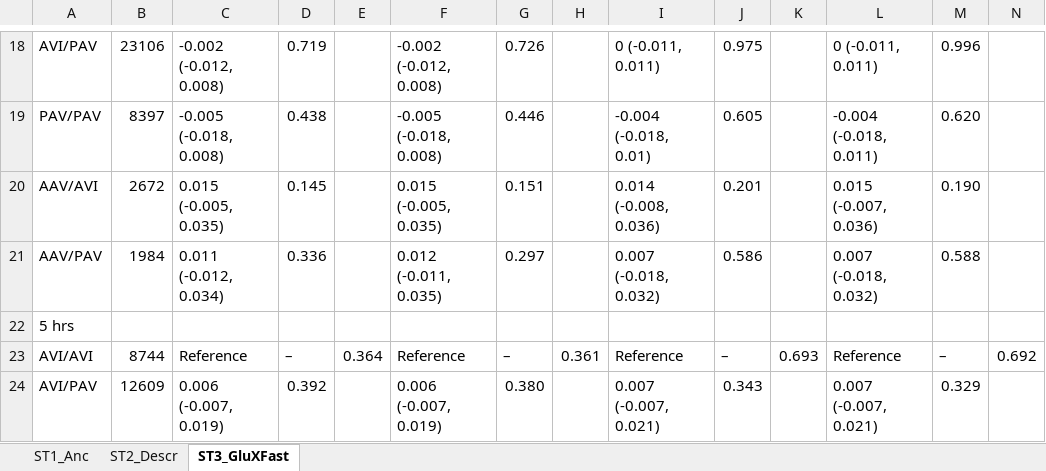
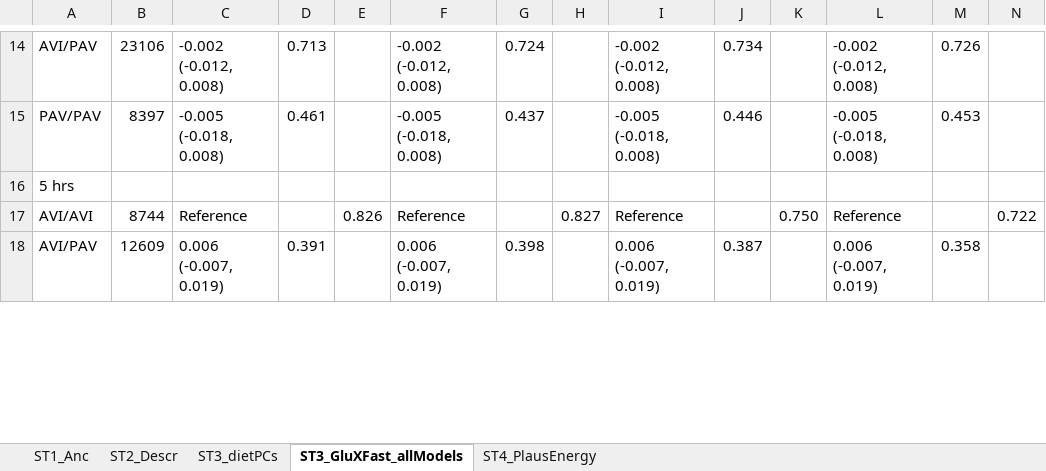
Before and after one commit to julieeg/taste2d, an Excel workbook: docs/taste2d_EUR_suppl_tables.xlsx, sheet ST3_GluXFast_allModels, drawn as a sheet; only a part is shown, gaps mark what is left out; values as stored, in another font and other column widths than the file's, no cell formats; removed rows and columns are numbered as before the commit, all else as after; the diff covers the shown part only; the diff names each change by its address in the sheet, - before the commit and + after, or states it on an @@ line.

```diff
--- a/docs/taste2d_EUR_suppl_tables.xlsx (sheet ST3_GluXFast_allModels)
+++ b/docs/taste2d_EUR_suppl_tables.xlsx (sheet ST3_GluXFast_allModels)
-sheet tab: ST3_GluXFast
+sheet tab: ST3_GluXFast_allModels
+sheet tab: ST3_dietPCs
+sheet tab: ST4_PlausEnergy
-D14: 0.719
+D14: 0.713
-G14: 0.726
+G14: 0.724
-I14: 0 (-0.011, 0.011)
+I14: -0.002 (-0.012, 0.008)
-J14: 0.975
+J14: 0.734
-L14: 0 (-0.011, 0.011)
+L14: -0.002 (-0.012, 0.008)
-M14: 0.996
+M14: 0.726
-D15: 0.438
+D15: 0.461
-G15: 0.446
+G15: 0.437
-I15: -0.004 (-0.018, 0.01)
+I15: -0.005 (-0.018, 0.008)
-J15: 0.605
+J15: 0.446
-L15: -0.004 (-0.018, 0.011)
+L15: -0.005 (-0.018, 0.008)
-M15: 0.620
+M15: 0.453
-row 20: AAV/AVI | 2672 | 0.015 (-0.005, 0.035) | 0.145 |  | 0.015 (-0.005, 0.035) | 0.151 |  | 0.014 (-0.008, 0.036) | 0.201 |  | 0.015 (-0.007, 0.036) | 0.190
-row 21: AAV/PAV | 1984 | 0.011 (-0.012, 0.034) | 0.336 |  | 0.012 (-0.011, 0.035) | 0.297 |  | 0.007 (-0.018, 0.032) | 0.586 |  | 0.007 (-0.018, 0.032) | 0.588
-D17: –
+D17: (empty)
-E17: 0.364
+E17: 0.826
-G17: –
+G17: (empty)
-H17: 0.361
+H17: 0.827
-J17: –
+J17: (empty)
-K17: 0.693
+K17: 0.750
-M17: –
+M17: (empty)
-N17: 0.692
+N17: 0.722
-D18: 0.392
+D18: 0.391
-G18: 0.380
+G18: 0.398
-I18: 0.007 (-0.007, 0.021)
+I18: 0.006 (-0.007, 0.019)
-J18: 0.343
+J18: 0.387
-L18: 0.007 (-0.007, 0.021)
+L18: 0.006 (-0.007, 0.019)
-M18: 0.329
+M18: 0.358
```
Also changed, not shown: 8 removed rows and 94 edited cells elsewhere in this sheet, sheet ST2_Descr, cell formats, docs/taste2d_suppl_tables.xlsx, 29 other files.
